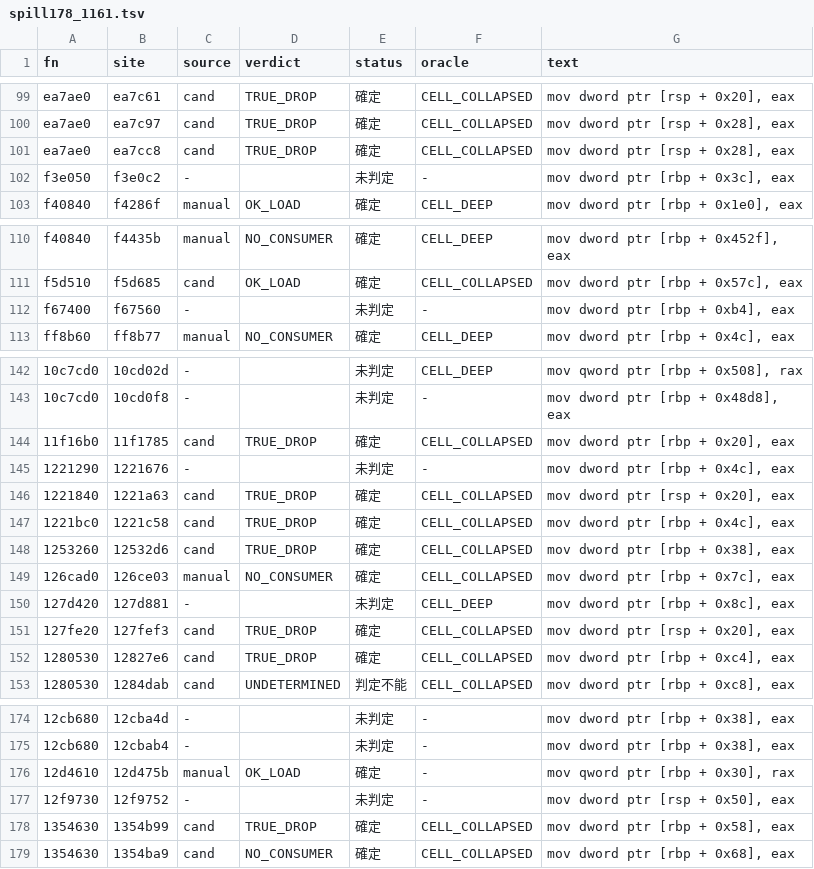
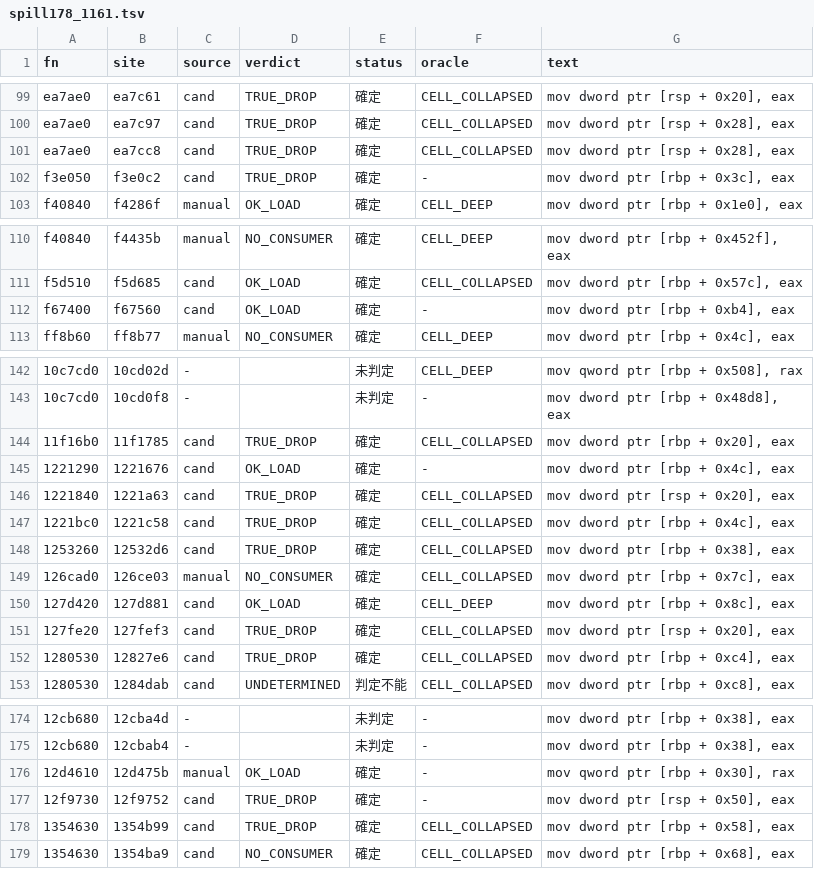
Before and after one commit to signature-studio/signature-studio-dev, a TSV file: tools/m11/ldfix/results/spill178_1161.tsv, drawn as a sheet; only a part is shown, gaps mark what is left out; the diff covers the shown part only; the diff names each change by its address in the sheet, - before the commit and + after, or states it on an @@ line.

```diff
--- a/tools/m11/ldfix/results/spill178_1161.tsv
+++ b/tools/m11/ldfix/results/spill178_1161.tsv
-C102 (source): -
+C102 (source): cand
-D102 (verdict): (empty)
+D102 (verdict): TRUE_DROP
-E102 (status): 未判定
+E102 (status): 確定
-C112 (source): -
+C112 (source): cand
-D112 (verdict): (empty)
+D112 (verdict): OK_LOAD
-E112 (status): 未判定
+E112 (status): 確定
-C145 (source): -
+C145 (source): cand
-D145 (verdict): (empty)
+D145 (verdict): OK_LOAD
-E145 (status): 未判定
+E145 (status): 確定
-C150 (source): -
+C150 (source): cand
-D150 (verdict): (empty)
+D150 (verdict): OK_LOAD
-E150 (status): 未判定
+E150 (status): 確定
-C177 (source): -
+C177 (source): cand
-D177 (verdict): (empty)
+D177 (verdict): TRUE_DROP
-E177 (status): 未判定
+E177 (status): 確定
```
Also changed, not shown: 54 edited cells elsewhere in this file, tools/m11/ldfix/results/ld98_consumers_2265.tsv, 2 other files.
